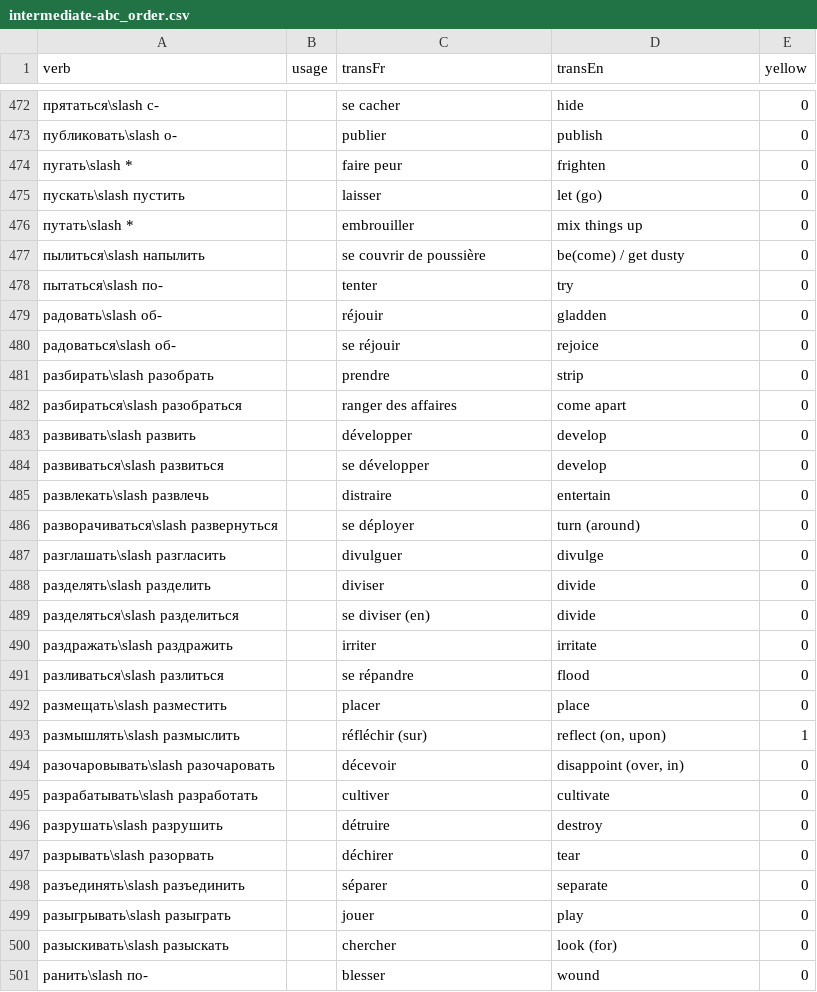
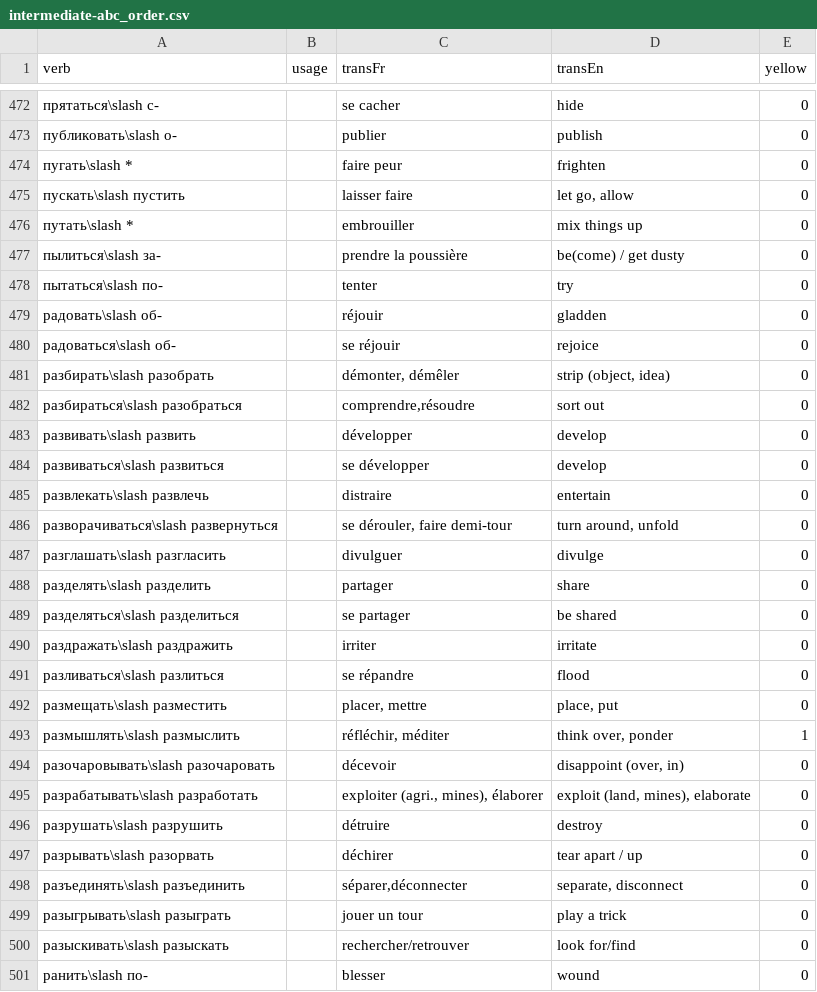
Before and after one commit to StorkST/RussianVerbsReferenceGuide, a CSV file: build/cefr/intermediate-abc_order.csv, drawn as a sheet; only a part is shown, gaps mark what is left out; the diff covers the shown part only.

Commit message:
RussianVerbsClassification.csv: update trans inter FR

```diff
--- a/build/cefr/intermediate-abc_order.csv
+++ b/build/cefr/intermediate-abc_order.csv
@@ -474,5 +474,5 @@ verb;usage;transFr;transEn;yellow
 пугать\slash *;;faire peur;frighten;0
-пускать\slash пустить;;laisser;let (go);0
+пускать\slash пустить;;laisser faire;let go, allow;0
 путать\slash *;;embrouiller;mix things up;0
-пылиться\slash напылить;;se couvrir de poussière;be(come) / get dusty;0
+пылиться\slash за-;;prendre la poussière;be(come) / get dusty;0
 пытаться\slash по-;;tenter;try;0
@@ -480,4 +480,4 @@ verb;usage;transFr;transEn;yellow
 радоваться\slash об-;;se réjouir;rejoice;0
-разбирать\slash разобрать;;prendre;strip;0
-разбираться\slash разобраться;;ranger des affaires;come apart;0
+разбирать\slash разобрать;;démonter, démêler;strip (object, idea);0
+разбираться\slash разобраться;;comprendre,résoudre;sort out;0
 развивать\slash развить;;développer;develop;0
@@ -485,17 +485,17 @@ verb;usage;transFr;transEn;yellow
 развлекать\slash развлечь;;distraire;entertain;0
-разворачиваться\slash развернуться;;se déployer;turn (around);0
+разворачиваться\slash развернуться;;se dérouler, faire demi-tour;turn around, unfold;0
 разглашать\slash разгласить;;divulguer;divulge;0
-разделять\slash разделить;;diviser;divide;0
-разделяться\slash разделиться;;se diviser (en);divide;0
+разделять\slash разделить;;partager;share;0
+разделяться\slash разделиться;;se partager;be shared;0
 раздражать\slash раздражить;;irriter;irritate;0
 разливаться\slash разлиться;;se répandre;flood;0
-размещать\slash разместить;;placer;place;0
-размышлять\slash размыслить;;réfléchir (sur);reflect (on, upon);1
+размещать\slash разместить;;placer, mettre;place, put;0
+размышлять\slash размыслить;;réfléchir, méditer;think over, ponder;1
 разочаровывать\slash разочаровать;;décevoir;disappoint (over, in);0
-разрабатывать\slash разработать;;cultiver;cultivate;0
+разрабатывать\slash разработать;;exploiter (agri., mines), élaborer;exploit (land, mines), elaborate;0
 разрушать\slash разрушить;;détruire;destroy;0
-разрывать\slash разорвать;;déchirer;tear;0
-разъединять\slash разъединить;;séparer;separate;0
-разыгрывать\slash разыграть;;jouer;play;0
-разыскивать\slash разыскать;;chercher;look (for);0
+разрывать\slash разорвать;;déchirer;tear apart / up;0
+разъединять\slash разъединить;;séparer,déconnecter;separate, disconnect;0
+разыгрывать\slash разыграть;;jouer un tour;play a trick;0
+разыскивать\slash разыскать;;rechercher/retrouver;look for/find;0
 ранить\slash по-;;blesser;wound;0
```
Also changed, not shown: 6 added rows, 6 removed rows and 91 edited cells elsewhere in this file, 2 other files.
